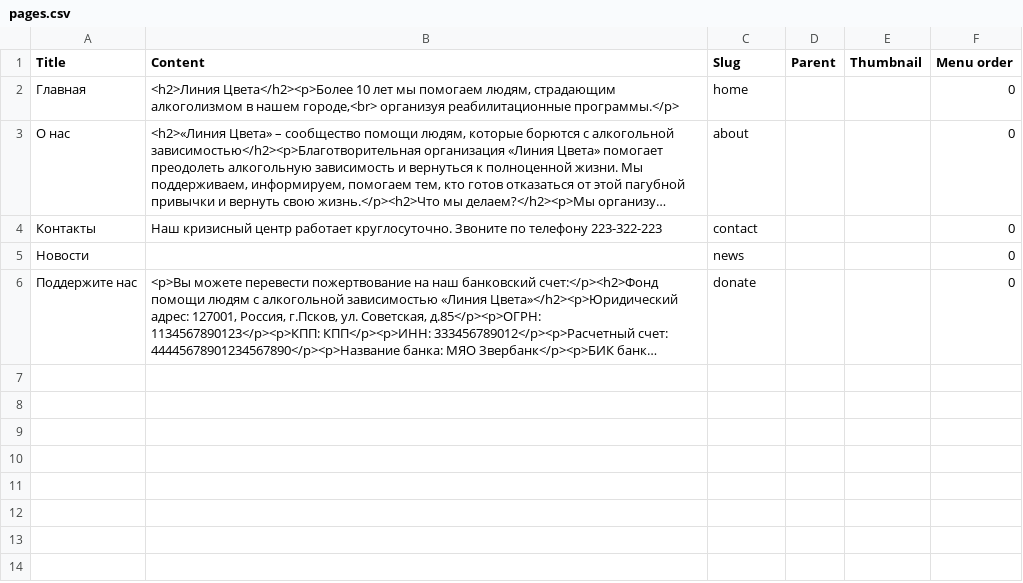
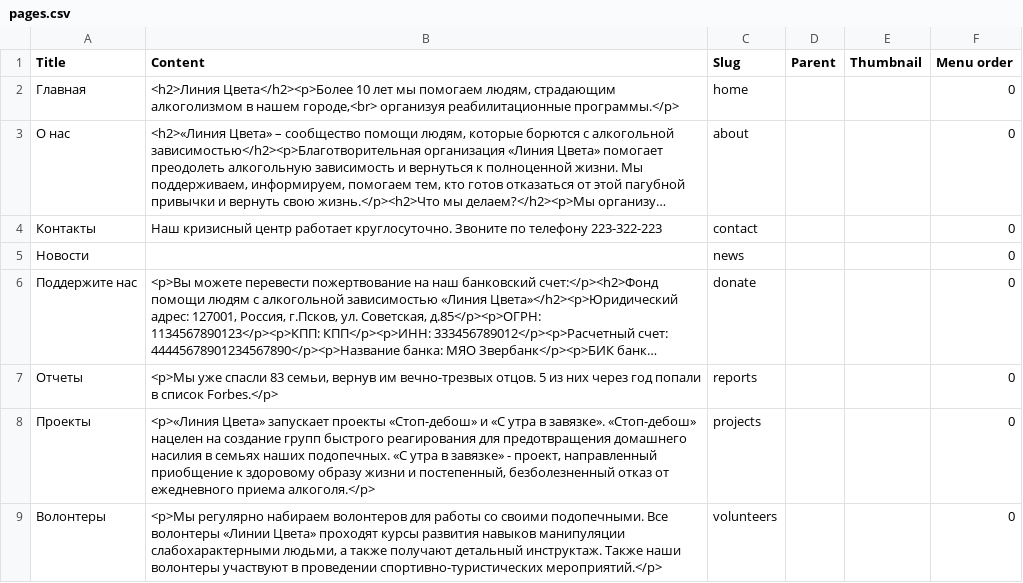
Before and after one commit to Teplitsa/kandinsky, a CSV file: wp-content/themes/kandinsky/modules/starter/csv/pages.csv, drawn as a sheet; long unchanged cells end in …; the diff names each change by its address in the sheet, - before the commit and + after, or states it on an @@ line.

Commit message:
+ footer widgets added + homepage widgets added + widgets setup added to starter + persons pt and tax added + persons and terms added to starter

```diff
--- a/wp-content/themes/kandinsky/modules/starter/csv/pages.csv
+++ b/wp-content/themes/kandinsky/modules/starter/csv/pages.csv
+row 7: Отчеты | <p>Мы уже спасли 83 семьи, вернув им вечно-трезвых отцов. 5 из них через год попали в список Forbes.</p> | reports |  |  | 0
+row 8: Проекты | <p>«Линия Цвета» запускает проекты «Стоп-дебош» и «С утра в завязке». «Стоп-дебош» нацелен на создание групп быстрого реагирования для предотвращения домашнего насилия в семьях наших подопечных. «С утра в завязке» - проект, направленный приобщение к здоровому образу жизни и постепенный, безболезненный отказ от ежедневного приема алкоголя.</p> | projects |  |  | 0
+row 9: Волонтеры | <p>Мы регулярно набираем волонтеров для работы со своими подопечными. Все волонтеры «Линии Цвета» проходят курсы развития навыков манипуляции слабохарактерными людьми, а также получают детальный инструктаж. Также наши волонтеры участвуют в проведении спортивно-туристических мероприятий.</p> | volunteers |  |  | 0
```
Also changed, not shown: 25 other files.
